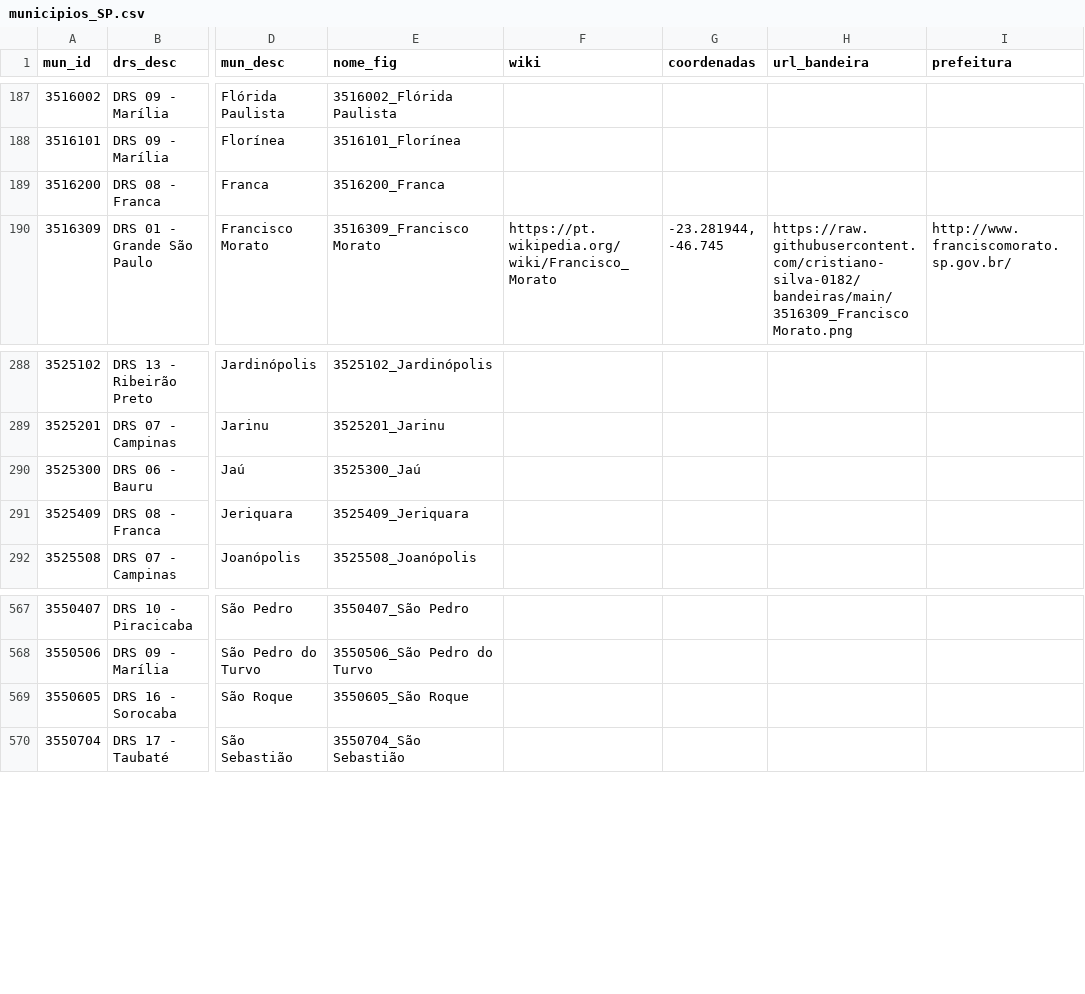
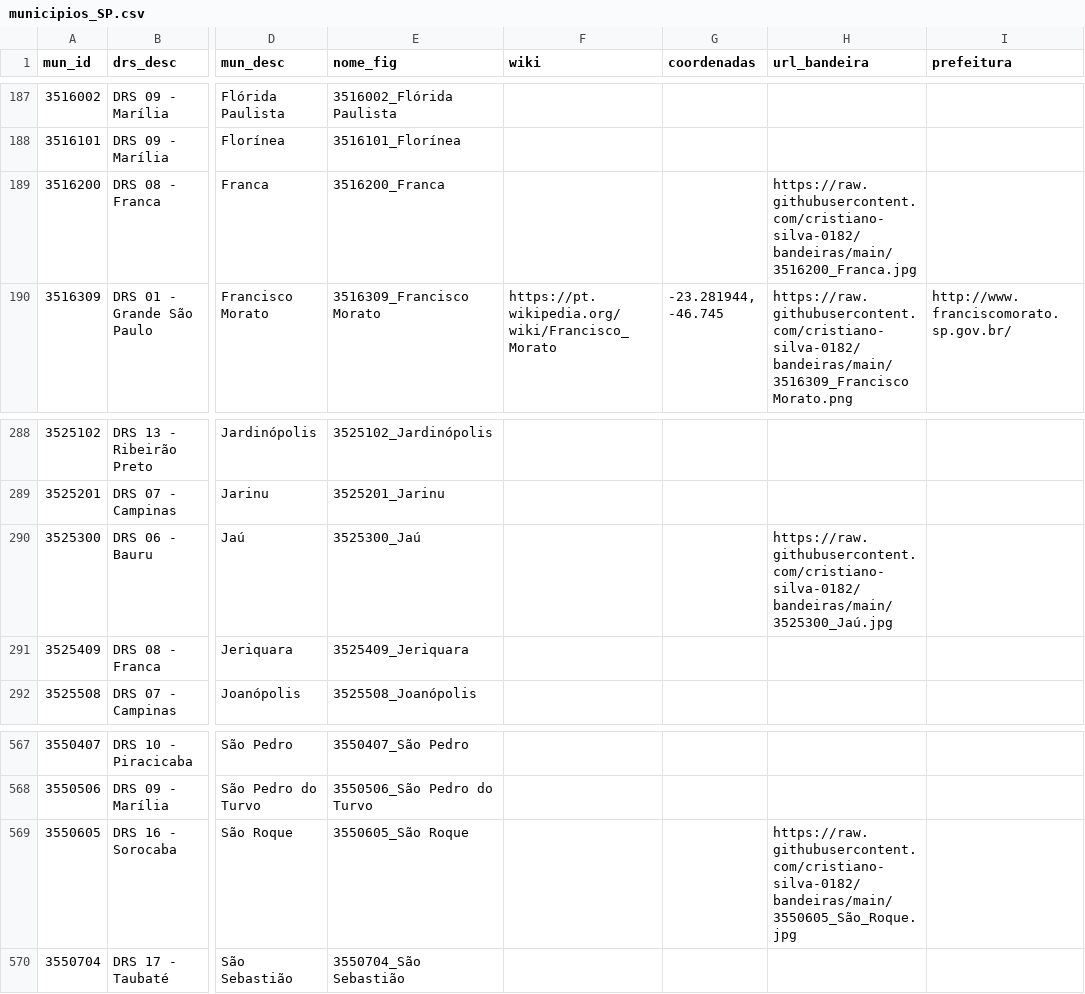
Before and after one commit to cristiano-silva-0182/bandeiras, a CSV file: municipios_SP.csv, drawn as a sheet; only a part is shown, gaps mark what is left out; the diff names each change by its address in the sheet, - before the commit and + after, or states it on an @@ line.

```diff
--- a/municipios_SP.csv
+++ b/municipios_SP.csv
-H189 (url_bandeira): (empty)
+H189 (url_bandeira): https://raw.githubusercontent.com/cristiano-silva-0182/bandeiras/main/3516200_Franca.jpg
-H290 (url_bandeira): (empty)
+H290 (url_bandeira): https://raw.githubusercontent.com/cristiano-silva-0182/bandeiras/main/3525300_Jaú.jpg
-H569 (url_bandeira): (empty)
+H569 (url_bandeira): https://raw.githubusercontent.com/cristiano-silva-0182/bandeiras/main/3550605_São_Roque.jpg
```
Also changed, not shown: 3 other files.
